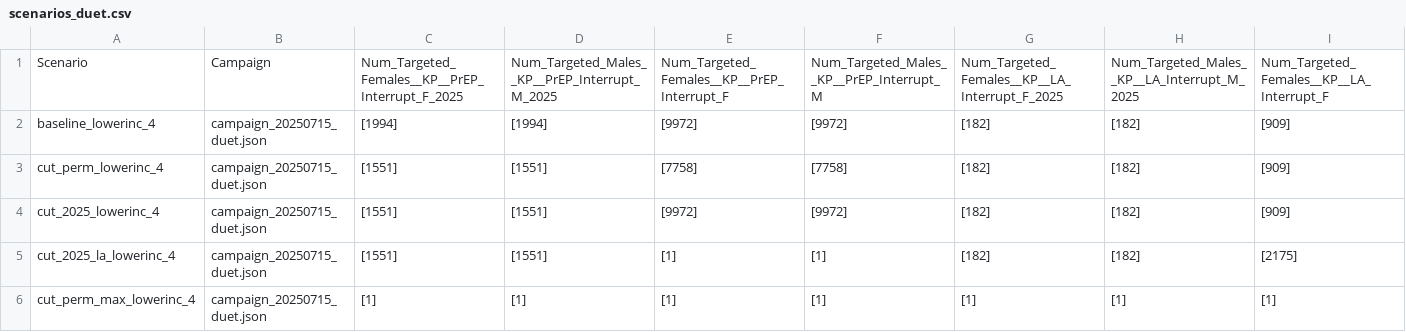
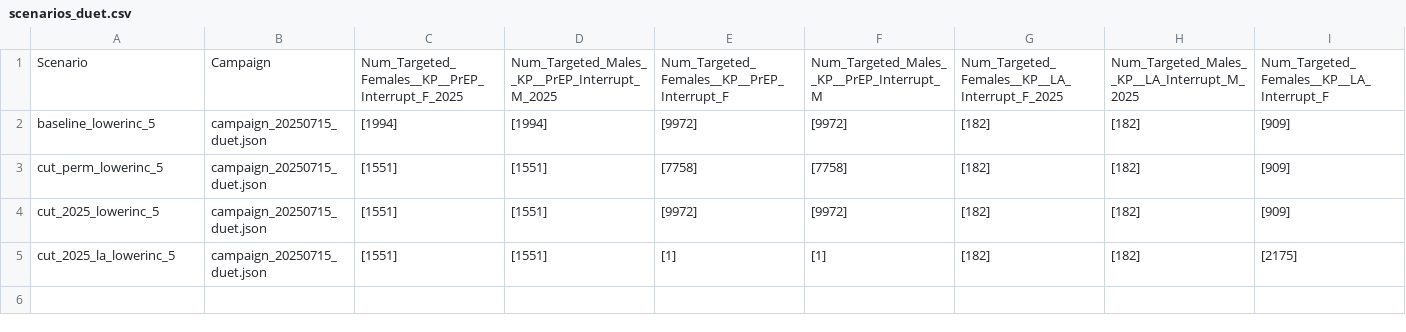
Before and after one commit to BershteynLab/eSwatini, a CSV file: scenarios_duet.csv, drawn as a sheet; only a part is shown; rows hold the shown columns only; the diff names each change by its address in the sheet, - before the commit and + after, or states it on an @@ line.

```diff
--- a/scenarios_duet.csv
+++ b/scenarios_duet.csv
-A2: baseline_lowerinc_4
+A2: baseline_lowerinc_5
-A3: cut_perm_lowerinc_4
+A3: cut_perm_lowerinc_5
-A4: cut_2025_lowerinc_4
+A4: cut_2025_lowerinc_5
-A5: cut_2025_la_lowerinc_4
+A5: cut_2025_la_lowerinc_5
-row 6: cut_perm_max_lowerinc_4 | campaign_20250715_duet.json | [1] | [1] | [1] | [1] | [1] | [1] | [1]
```
Also changed, not shown: 2 other files.
